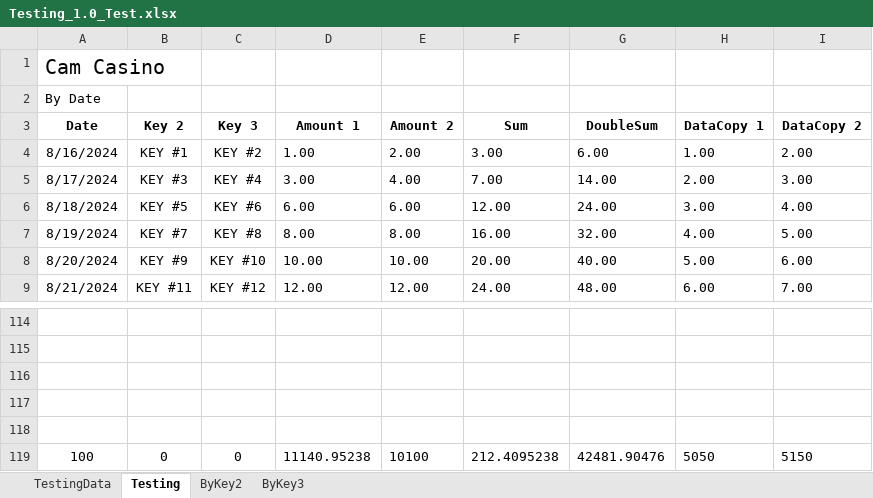
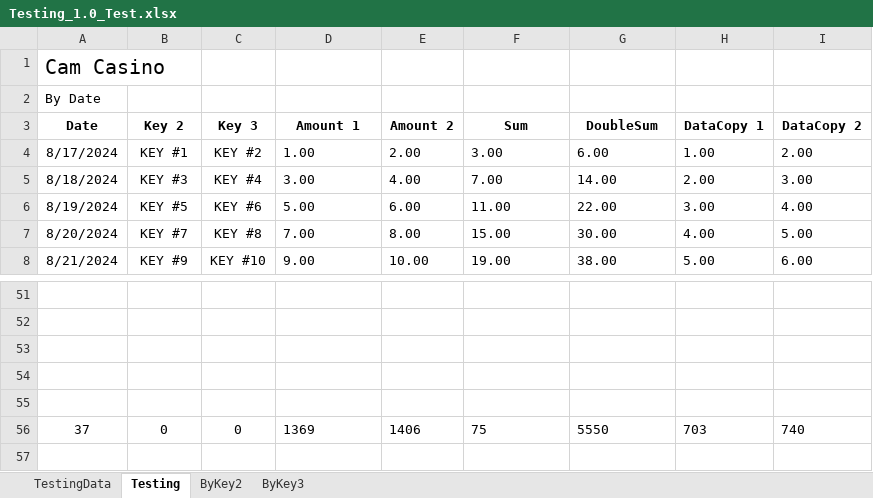
Before and after one commit to curse-github/ExcelTemplateHandler, an Excel workbook: Testing_1.0_Test.xlsx, sheet Testing, drawn as a sheet; only a part is shown, gaps mark what is left out; values as stored, in another font and other column widths than the file's, no borders; table styles not drawn; removed rows and columns are numbered as before the commit, all else as after; the diff covers the shown part only; the diff names each change by its address in the sheet, - before the commit and + after, or states it on an @@ line.

```diff
--- a/Testing_1.0_Test.xlsx (sheet Testing)
+++ b/Testing_1.0_Test.xlsx (sheet Testing)
-A4 (Date): 8/16/2024
+A4 (Date): 8/17/2024
-A5 (Date): 8/17/2024
+A5 (Date): 8/18/2024
-row 6: 8/18/2024 | KEY #5 | KEY #6 | 6.00 | 6.00 | 12.00 | 24.00 | 3.00 | 4.00
-B6 (Key 2): KEY #7
+B6 (Key 2): KEY #5
-C6 (Key 3): KEY #8
+C6 (Key 3): KEY #6
-D6 (Amount 1): 8.00
+D6 (Amount 1): 5.00
-E6 (Amount 2): 8.00
+E6 (Amount 2): 6.00
-F6 (Sum): 16.00
+F6 (Sum): 11.00
-G6 (DoubleSum): 32.00
+G6 (DoubleSum): 22.00
-H6 (DataCopy 1): 4.00
+H6 (DataCopy 1): 3.00
-I6 (DataCopy 2): 5.00
+I6 (DataCopy 2): 4.00
-B7 (Key 2): KEY #9
+B7 (Key 2): KEY #7
-C7 (Key 3): KEY #10
+C7 (Key 3): KEY #8
-D7 (Amount 1): 10.00
+D7 (Amount 1): 7.00
-E7 (Amount 2): 10.00
+E7 (Amount 2): 8.00
-F7 (Sum): 20.00
+F7 (Sum): 15.00
-G7 (DoubleSum): 40.00
+G7 (DoubleSum): 30.00
-H7 (DataCopy 1): 5.00
+H7 (DataCopy 1): 4.00
-I7 (DataCopy 2): 6.00
+I7 (DataCopy 2): 5.00
-B8 (Key 2): KEY #11
+B8 (Key 2): KEY #9
-C8 (Key 3): KEY #12
+C8 (Key 3): KEY #10
-D8 (Amount 1): 12.00
+D8 (Amount 1): 9.00
-E8 (Amount 2): 12.00
+E8 (Amount 2): 10.00
-F8 (Sum): 24.00
+F8 (Sum): 19.00
-G8 (DoubleSum): 48.00
+G8 (DoubleSum): 38.00
-H8 (DataCopy 1): 6.00
+H8 (DataCopy 1): 5.00
-I8 (DataCopy 2): 7.00
+I8 (DataCopy 2): 6.00
-row 119: 100 | 0 | 0 | 11140.95238 | 10100 | 212.4095238 | 42481.90476 | 5050 | 5150
+row 56: 37 | 0 | 0 | 1369 | 1406 | 75 | 5550 | 703 | 740
```
Also changed, not shown: 62 removed rows and 256 edited cells elsewhere in this sheet, sheet ByKey3, sheet TestingData, sheet ByKey2, hidden cells, 5 other files.
